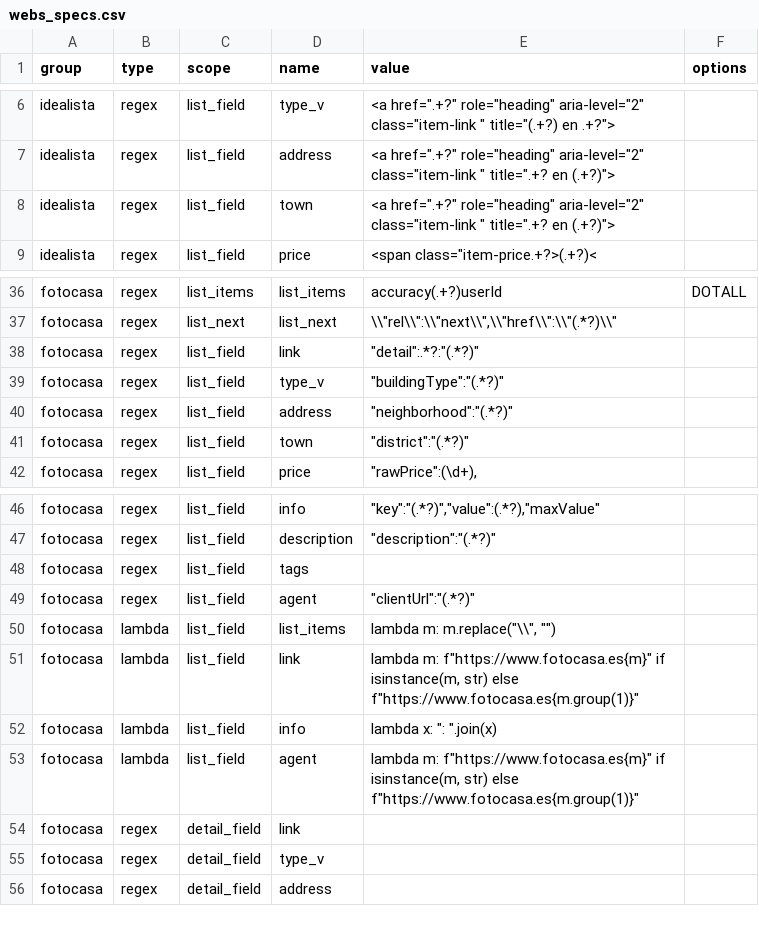
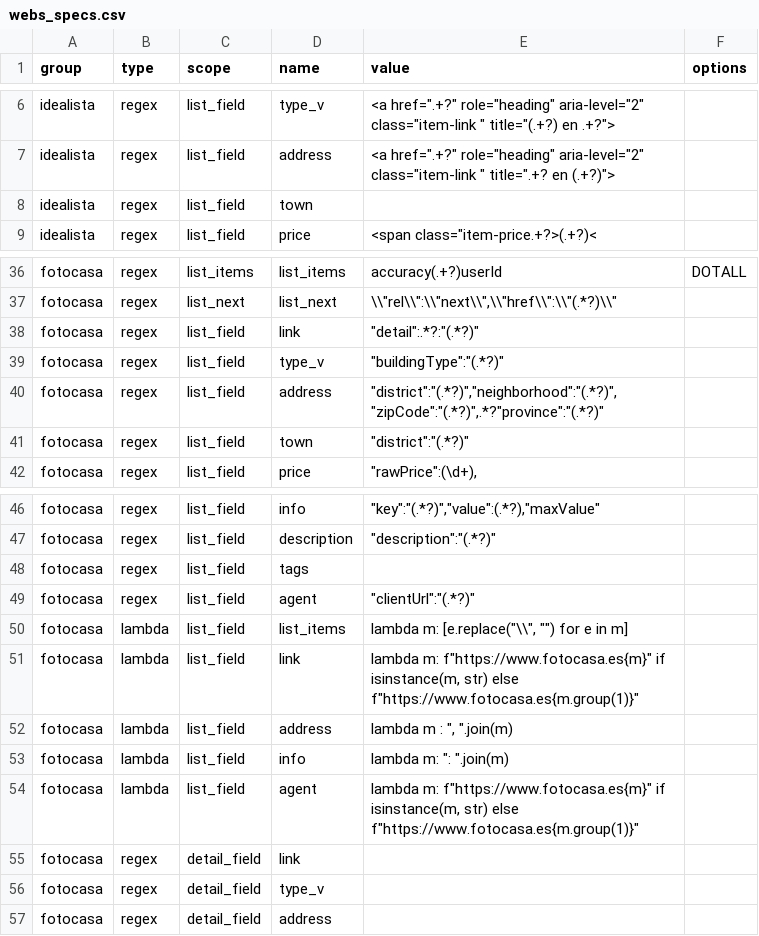
Before and after one commit to germanztz/realadvisor, a CSV file: datasets/webs_specs.csv, drawn as a sheet; only a part is shown, gaps mark what is left out.

```diff
--- a/datasets/webs_specs.csv
+++ b/datasets/webs_specs.csv
@@ -7,3 +7,3 @@ idealista,regex,list_field,type_v,"<a href="".+?"" role=""heading"" aria-level="
 idealista,regex,list_field,address,"<a href="".+?"" role=""heading"" aria-level=""2"" class=""item-link "" title="".+? en (.+?)"">",
-idealista,regex,list_field,town,"<a href="".+?"" role=""heading"" aria-level=""2"" class=""item-link "" title="".+? en (.+?)"">",
+idealista,regex,list_field,town,,
 idealista,regex,list_field,price,"<span class=""item-price.+?>(.+?)<",
@@ -39,3 +39,3 @@ fotocasa,regex,list_field,link,"""detail"":.*?:""(.*?)""",
 fotocasa,regex,list_field,type_v,"""buildingType"":""(.*?)""",
-fotocasa,regex,list_field,address,"""neighborhood"":""(.*?)""",
+fotocasa,regex,list_field,address,"""district"":""(.*?)"",""neighborhood"":""(.*?)"",""zipCode"":""(.*?)"",.*?""province"":""(.*?)""",
 fotocasa,regex,list_field,town,"""district"":""(.*?)""",
@@ -49,5 +49,6 @@ fotocasa,regex,list_field,tags,,
 fotocasa,regex,list_field,agent,"""clientUrl"":""(.*?)""",
-fotocasa,lambda,list_field,list_items,"lambda m: m.replace(""\\"", """")",
+fotocasa,lambda,list_field,list_items,"lambda m: [e.replace(""\\"", """") for e in m]",
 fotocasa,lambda,list_field,link,"lambda m: f""https://www.fotocasa.es{m}"" if isinstance(m, str) else f""https://www.fotocasa.es{m.group(1)}""",
-fotocasa,lambda,list_field,info,"lambda x: "": "".join(x)",
+fotocasa,lambda,list_field,address,"lambda m : "", "".join(m)",
+fotocasa,lambda,list_field,info,"lambda m: "": "".join(m)",
 fotocasa,lambda,list_field,agent,"lambda m: f""https://www.fotocasa.es{m}"" if isinstance(m, str) else f""https://www.fotocasa.es{m.group(1)}""",
```
Also changed, not shown: 15 other files.
